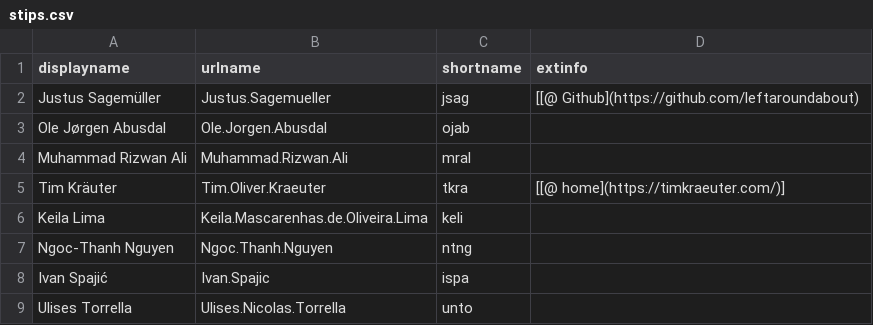
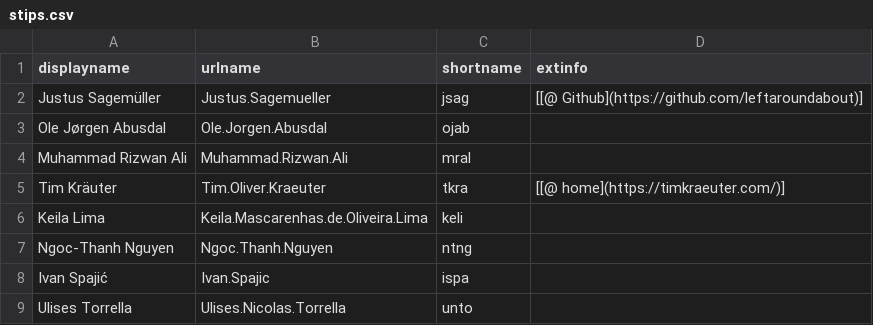
Before and after one commit to selabhvl/selabhvl.github.io, a CSV file: docs/_data/stips.csv, drawn as a sheet.

Commit message:
typo

```diff
--- a/docs/_data/stips.csv
+++ b/docs/_data/stips.csv
@@ -1,3 +1,3 @@
 displayname,urlname,shortname,extinfo
-Justus Sagemüller,Justus.Sagemueller,jsag,[[@ Github](https://github.com/leftaroundabout)
+Justus Sagemüller,Justus.Sagemueller,jsag,[[@ Github](https://github.com/leftaroundabout)]
 Ole Jørgen Abusdal,Ole.Jorgen.Abusdal,ojab,
```
